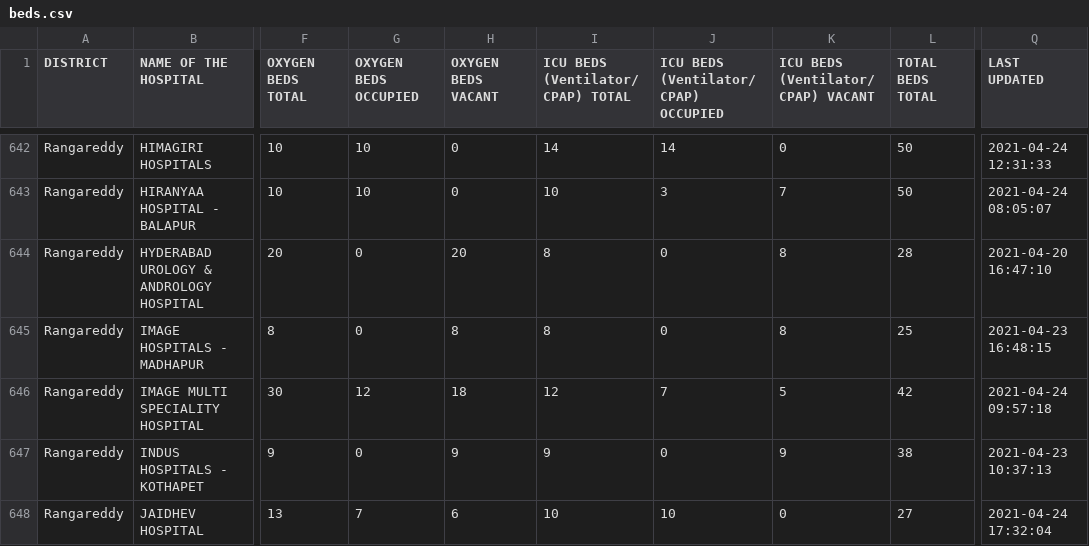
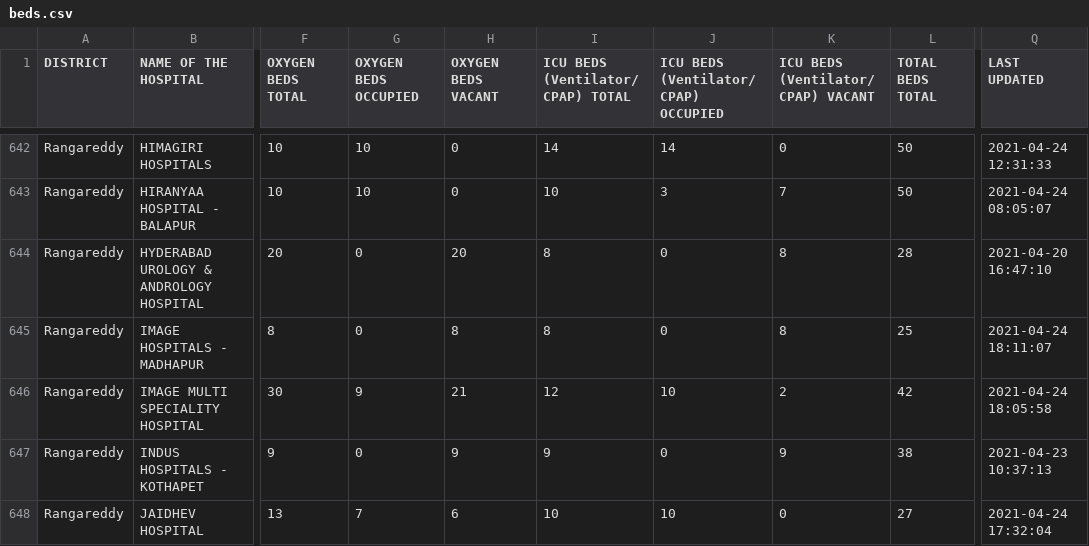
Before and after one commit to covid-telangana/covid-telangana.github.io, a CSV file: data/beds.csv, drawn as a sheet; only a part is shown, gaps mark what is left out; the diff covers the shown part only; the diff names each change by its address in the sheet, - before the commit and + after, or states it on an @@ line.

```diff
--- a/data/beds.csv
+++ b/data/beds.csv
-Q645 (LAST UPDATED): 2021-04-23 16:48:15
+Q645 (LAST UPDATED): 2021-04-24 18:11:07
-G646 (OXYGEN BEDS OCCUPIED): 12
+G646 (OXYGEN BEDS OCCUPIED): 9
-H646 (OXYGEN BEDS VACANT): 18
+H646 (OXYGEN BEDS VACANT): 21
-J646: 7
+J646: 10
-K646: 5
+K646: 2
-Q646 (LAST UPDATED): 2021-04-24 09:57:18
+Q646 (LAST UPDATED): 2021-04-24 18:05:58
```
Also changed, not shown: 1 added row, 1 moved row and 124 edited cells elsewhere in this file.
